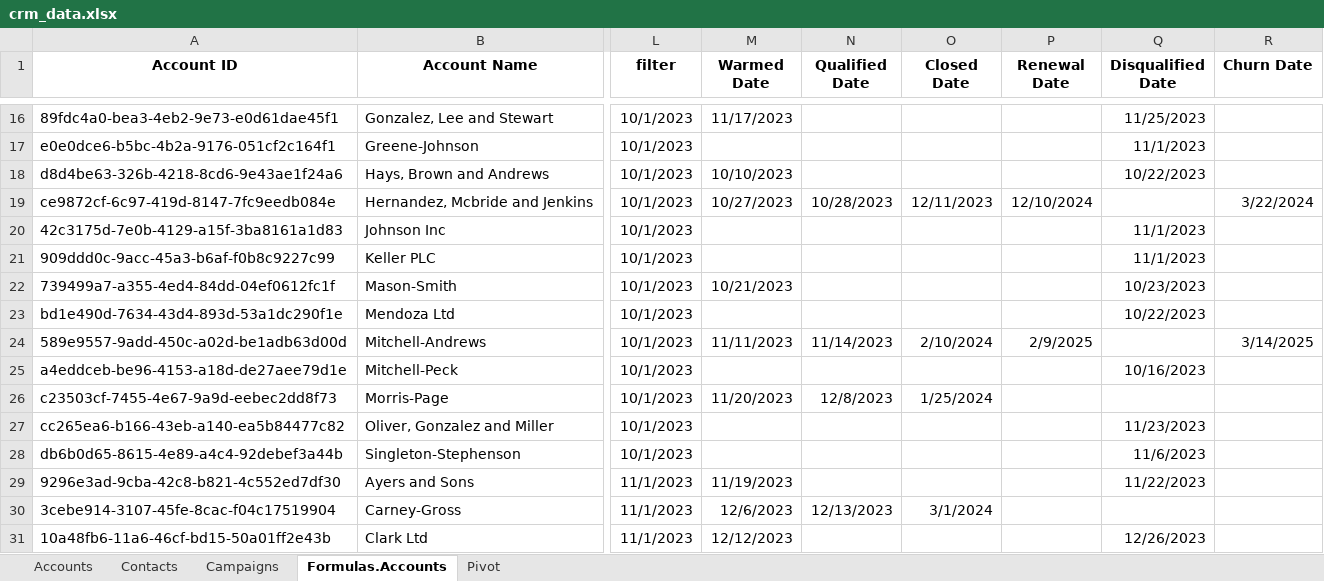
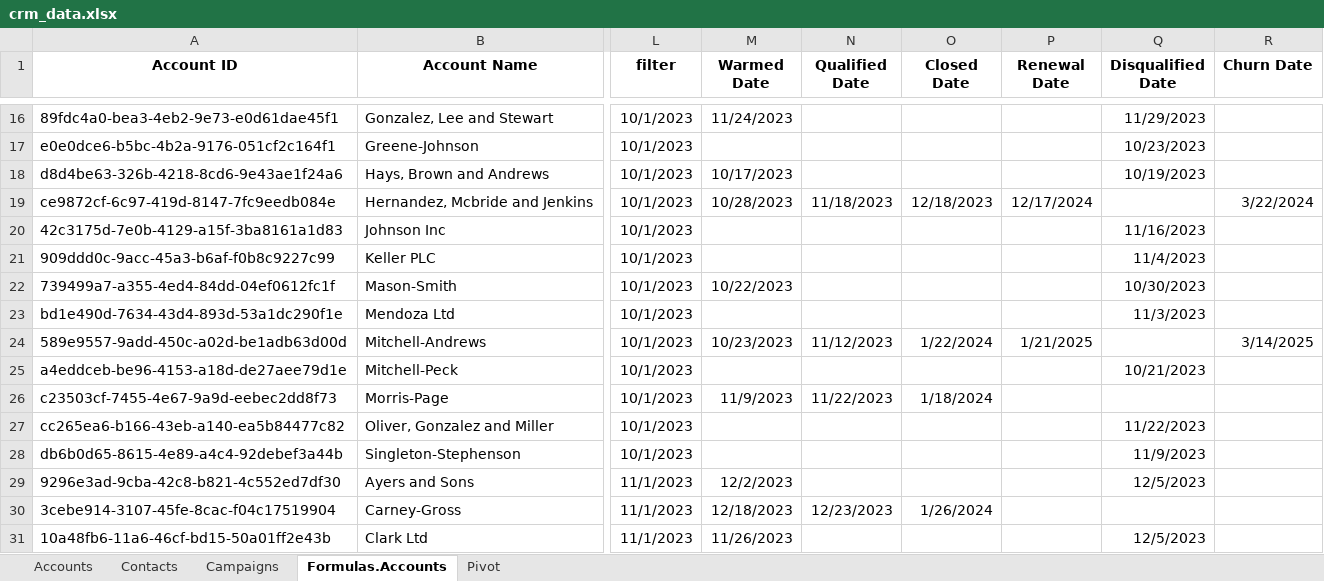
Before and after one commit to jjward25/crmTest, an Excel workbook: public/data/crm_data.xlsx, sheet Formulas.Accounts, drawn as a sheet; only a part is shown, gaps mark what is left out; values as stored, in another font and other column widths than the file's, no borders; charts and pictures not drawn; the diff covers the shown part only; the diff names each change by its address in the sheet, - before the commit and + after, or states it on an @@ line.

```diff
--- a/public/data/crm_data.xlsx (sheet Formulas.Accounts)
+++ b/public/data/crm_data.xlsx (sheet Formulas.Accounts)
-M16 (Warmed Date): 11/17/2023
+M16 (Warmed Date): 11/24/2023
-Q16 (Disqualified Date): 11/25/2023
+Q16 (Disqualified Date): 11/29/2023
-Q17 (Disqualified Date): 11/1/2023
+Q17 (Disqualified Date): 10/23/2023
-M18 (Warmed Date): 10/10/2023
+M18 (Warmed Date): 10/17/2023
-Q18 (Disqualified Date): 10/22/2023
+Q18 (Disqualified Date): 10/19/2023
-M19 (Warmed Date): 10/27/2023
+M19 (Warmed Date): 10/28/2023
-N19 (Qualified Date): 10/28/2023
+N19 (Qualified Date): 11/18/2023
-O19 (Closed Date): 12/11/2023
+O19 (Closed Date): 12/18/2023
-P19 (Renewal Date): 12/10/2024
+P19 (Renewal Date): 12/17/2024
-Q20 (Disqualified Date): 11/1/2023
+Q20 (Disqualified Date): 11/16/2023
-Q21 (Disqualified Date): 11/1/2023
+Q21 (Disqualified Date): 11/4/2023
-M22 (Warmed Date): 10/21/2023
+M22 (Warmed Date): 10/22/2023
-Q22 (Disqualified Date): 10/23/2023
+Q22 (Disqualified Date): 10/30/2023
-Q23 (Disqualified Date): 10/22/2023
+Q23 (Disqualified Date): 11/3/2023
-M24 (Warmed Date): 11/11/2023
+M24 (Warmed Date): 10/23/2023
-N24 (Qualified Date): 11/14/2023
+N24 (Qualified Date): 11/12/2023
-O24 (Closed Date): 2/10/2024
+O24 (Closed Date): 1/22/2024
-P24 (Renewal Date): 2/9/2025
+P24 (Renewal Date): 1/21/2025
-Q25 (Disqualified Date): 10/16/2023
+Q25 (Disqualified Date): 10/21/2023
-M26 (Warmed Date): 11/20/2023
+M26 (Warmed Date): 11/9/2023
-N26 (Qualified Date): 12/8/2023
+N26 (Qualified Date): 11/22/2023
-O26 (Closed Date): 1/25/2024
+O26 (Closed Date): 1/18/2024
-Q27 (Disqualified Date): 11/23/2023
+Q27 (Disqualified Date): 11/22/2023
-Q28 (Disqualified Date): 11/6/2023
+Q28 (Disqualified Date): 11/9/2023
-M29 (Warmed Date): 11/19/2023
+M29 (Warmed Date): 12/2/2023
-Q29 (Disqualified Date): 11/22/2023
+Q29 (Disqualified Date): 12/5/2023
-M30 (Warmed Date): 12/6/2023
+M30 (Warmed Date): 12/18/2023
-N30 (Qualified Date): 12/13/2023
+N30 (Qualified Date): 12/23/2023
-O30 (Closed Date): 3/1/2024
+O30 (Closed Date): 1/26/2024
-M31 (Warmed Date): 12/12/2023
+M31 (Warmed Date): 11/26/2023
-Q31 (Disqualified Date): 12/26/2023
+Q31 (Disqualified Date): 12/5/2023
```
Also changed, not shown: 978 edited cells elsewhere in this sheet, sheet Accounts, sheet Contacts, sheet Pivot, formulas that keep their value, 36 other files.
